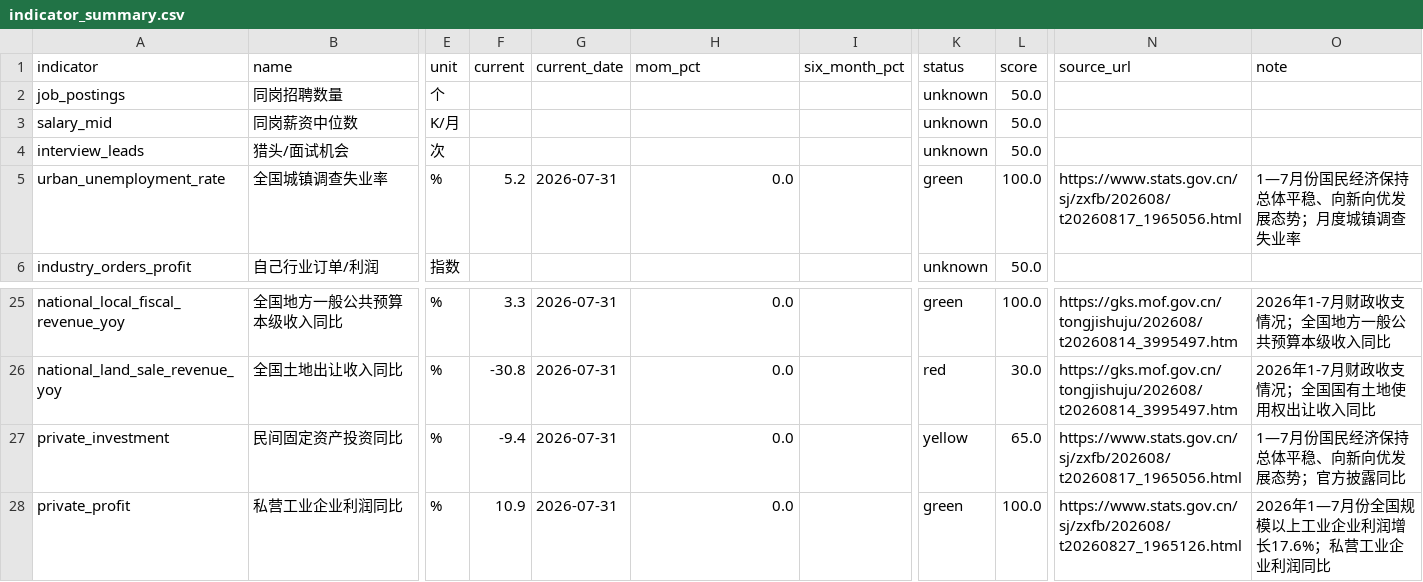
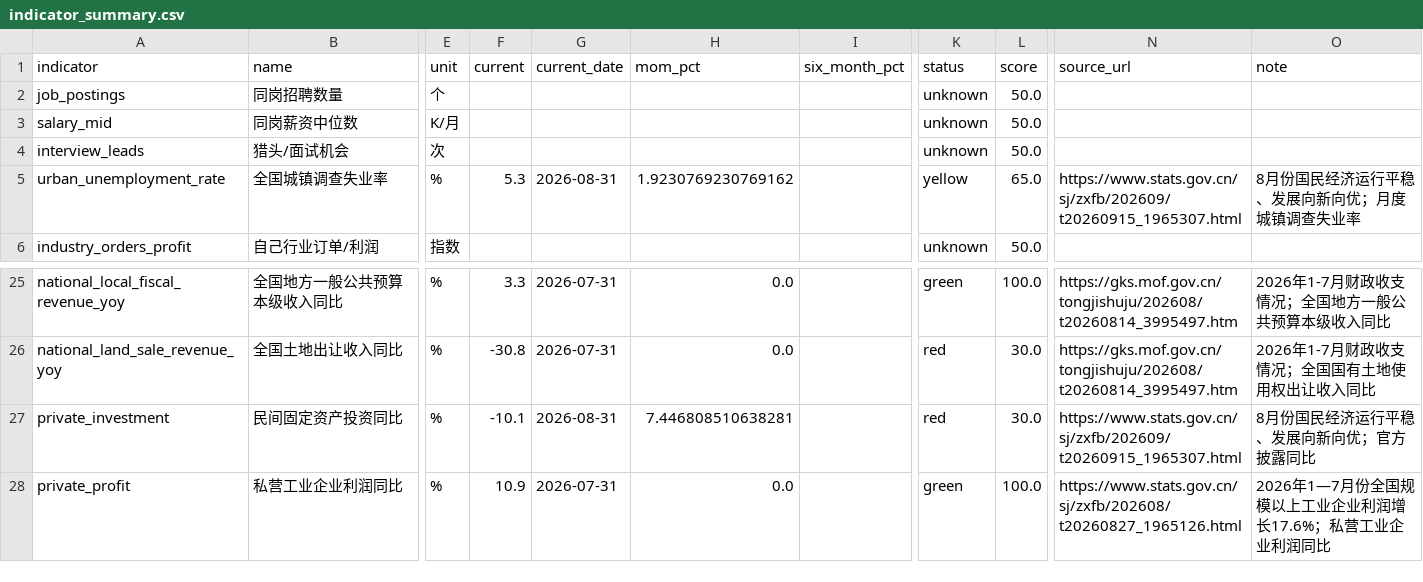
Before and after one commit to nameN0tNULL/family-economic-dashboard, a CSV file: dist/indicator_summary.csv, drawn as a sheet; only a part is shown, gaps mark what is left out; the diff names each change by its address in the sheet, - before the commit and + after, or states it on an @@ line.

```diff
--- a/dist/indicator_summary.csv
+++ b/dist/indicator_summary.csv
-F5 (current): 5.2
+F5 (current): 5.3
-G5 (current_date): 2026-07-31
+G5 (current_date): 2026-08-31
-H5 (mom_pct): 0.0
+H5 (mom_pct): 1.9230769230769162
-K5 (status): green
+K5 (status): yellow
-L5 (score): 100.0
+L5 (score): 65.0
-N5 (source_url): https://www.stats.gov.cn/sj/zxfb/202608/t20260817_1965056.html
+N5 (source_url): https://www.stats.gov.cn/sj/zxfb/202609/t20260915_1965307.html
-O5 (note): 1—7月份国民经济保持总体平稳、向新向优发展态势；月度城镇调查失业率
+O5 (note): 8月份国民经济运行平稳、发展向新向优；月度城镇调查失业率
-F27 (current): -9.4
+F27 (current): -10.1
-G27 (current_date): 2026-07-31
+G27 (current_date): 2026-08-31
-H27 (mom_pct): 0.0
+H27 (mom_pct): 7.446808510638281
-K27 (status): yellow
+K27 (status): red
-L27 (score): 65.0
+L27 (score): 30.0
-N27 (source_url): https://www.stats.gov.cn/sj/zxfb/202608/t20260817_1965056.html
+N27 (source_url): https://www.stats.gov.cn/sj/zxfb/202609/t20260915_1965307.html
-O27 (note): 1—7月份国民经济保持总体平稳、向新向优发展态势；官方披露同比
+O27 (note): 8月份国民经济运行平稳、发展向新向优；官方披露同比
```
Also changed, not shown: data/official_observations.csv, dist/dimension_summary.csv, 3 other files.
